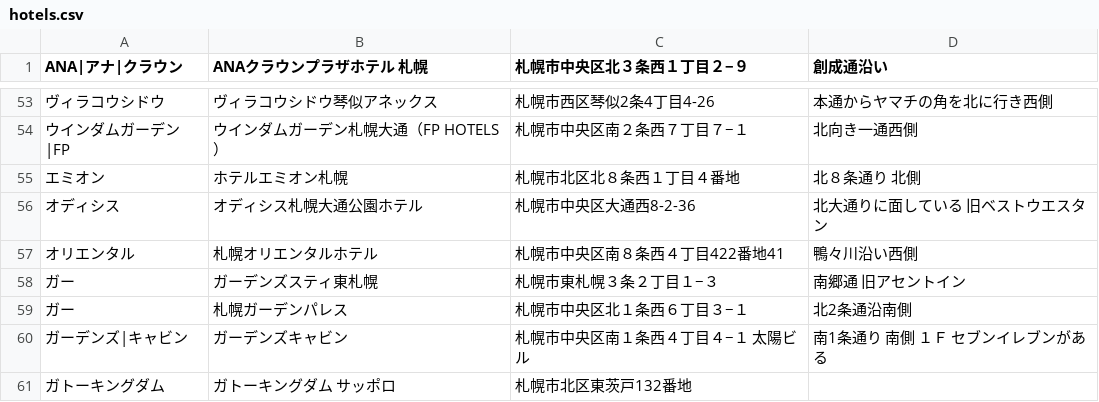
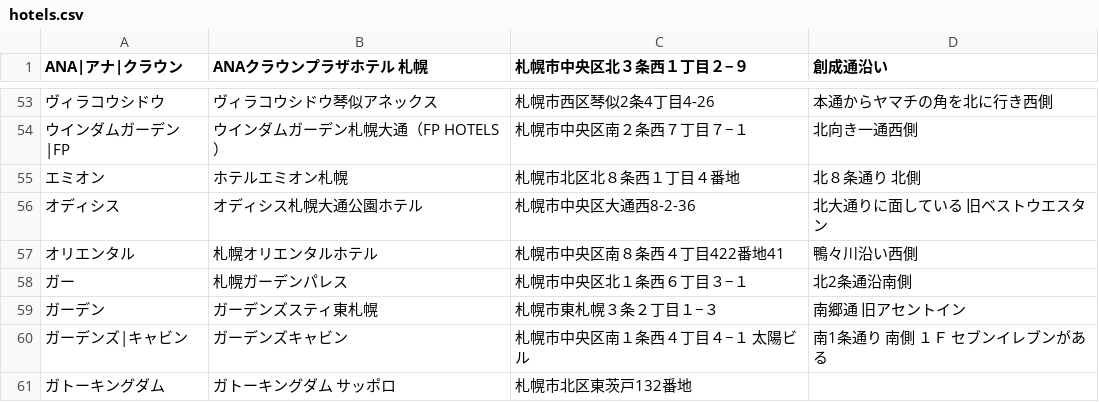
Before and after one commit to mjmu-web/sapporo_hotel_list, a CSV file: data/hotels.csv, drawn as a sheet; only a part is shown, gaps mark what is left out; removed rows and columns are numbered as before the commit, all else as after; the diff names each change by its address in the sheet, - before the commit and + after, or states it on an @@ line.

Commit message:
Update hotels.csv from admin panel

```diff
--- a/data/hotels.csv
+++ b/data/hotels.csv
-row 58: ガー | ガーデンズスティ東札幌 | 札幌市東札幌３条２丁目１−３ | 南郷通 旧アセントイン
+row 59: ガーデン | ガーデンズスティ東札幌 | 札幌市東札幌３条２丁目１−３ | 南郷通 旧アセントイン
```
